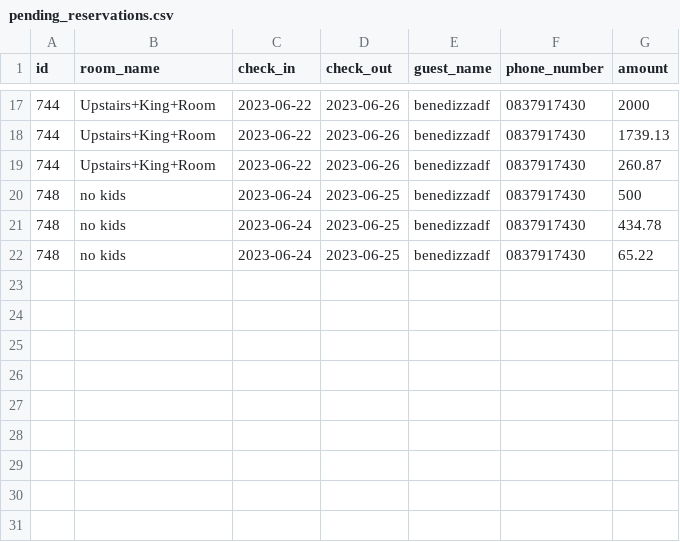
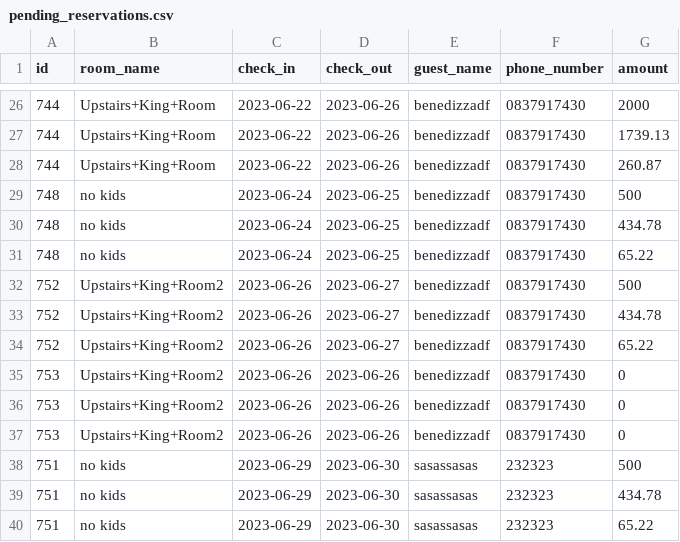
Before and after one commit to benedictnkosi/hotelrunner, a CSV file: public/pending_reservations.csv, drawn as a sheet; only a part is shown, gaps mark what is left out; the diff covers the shown part only; the diff names each change by its address in the sheet, - before the commit and + after, or states it on an @@ line.

```diff
--- a/public/pending_reservations.csv
+++ b/public/pending_reservations.csv
+row 32: 752 | Upstairs+King+Room2 | 2023-06-26 | 2023-06-27 | benedizzadf | 0837917430 | 500
+row 33: 752 | Upstairs+King+Room2 | 2023-06-26 | 2023-06-27 | benedizzadf | 0837917430 | 434.78
+row 34: 752 | Upstairs+King+Room2 | 2023-06-26 | 2023-06-27 | benedizzadf | 0837917430 | 65.22
+row 35: 753 | Upstairs+King+Room2 | 2023-06-26 | 2023-06-26 | benedizzadf | 0837917430 | 0
+row 36: 753 | Upstairs+King+Room2 | 2023-06-26 | 2023-06-26 | benedizzadf | 0837917430 | 0
+row 37: 753 | Upstairs+King+Room2 | 2023-06-26 | 2023-06-26 | benedizzadf | 0837917430 | 0
+row 38: 751 | no kids | 2023-06-29 | 2023-06-30 | sasassasas | 232323 | 500
+row 39: 751 | no kids | 2023-06-29 | 2023-06-30 | sasassasas | 232323 | 434.78
+row 40: 751 | no kids | 2023-06-29 | 2023-06-30 | sasassasas | 232323 | 65.22
```
Also changed, not shown: 9 added rows and 48 edited cells elsewhere in this file, public/future_reservations.csv, 13 other files.
